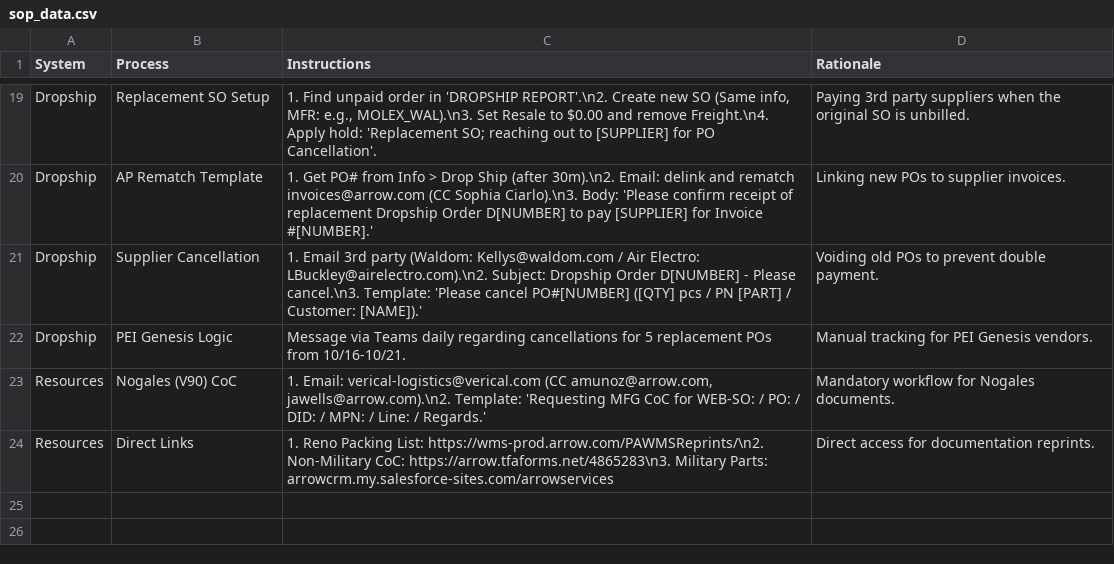
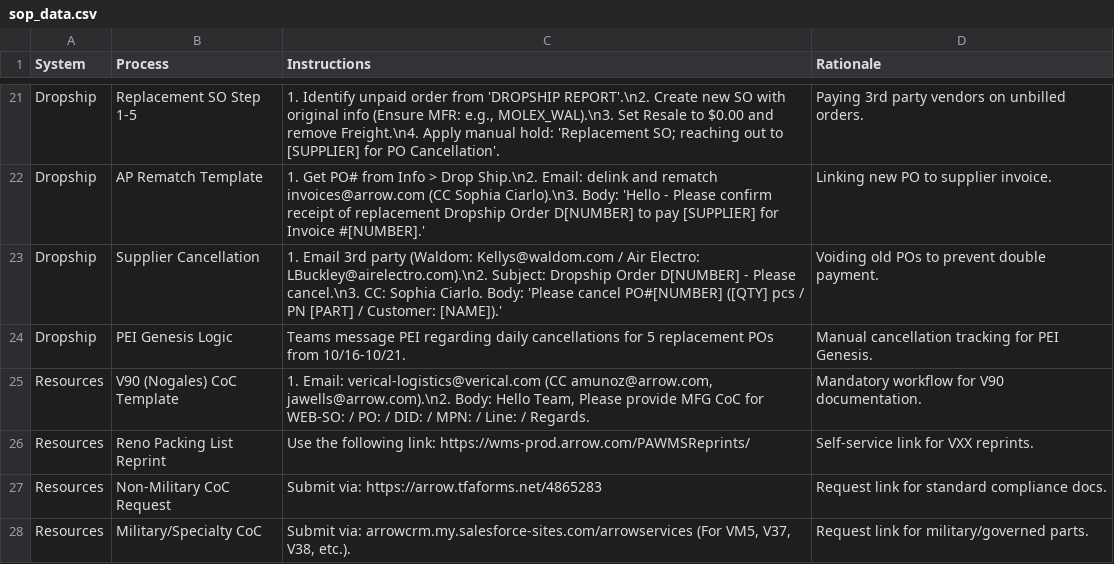
Before and after one commit to yahyaouarach1999-creator/requirements.txt, a CSV file: sop_data.csv, drawn as a sheet; only a part is shown, gaps mark what is left out; removed rows and columns are numbered as before the commit, all else as after; the diff covers the shown part only; the diff names each change by its address in the sheet, - before the commit and + after, or states it on an @@ line.

```diff
--- a/sop_data.csv
+++ b/sop_data.csv
-B21 (Process): Replacement SO Setup
+B21 (Process): Replacement SO Step 1-5
-C21 (Instructions): 1. Find unpaid order in 'DROPSHIP REPORT'.\n2. Create new SO (Same info, MFR: e.g., MOLEX_WAL).\n3. Set Resale to $0.00 and remove Freight.\n4. Apply hold: 'Replacement…
+C21 (Instructions): 1. Identify unpaid order from 'DROPSHIP REPORT'.\n2. Create new SO with original info (Ensure MFR: e.g., MOLEX_WAL).\n3. Set Resale to $0.00 and remove Freight.\n4. Apply manual hold: 'Replacement…
-D21 (Rationale): …3rd party suppliers when the original SO is unbilled.
+D21 (Rationale): …3rd party vendors on unbilled orders.
-C22 (Instructions): …> Drop Ship (after 30m).\n2. Email: delink and rematch invoices@arrow.com (CC Sophia Ciarlo).\n3. Body: 'Please confirm receipt…
+C22 (Instructions): …> Drop Ship.\n2. Email: delink and rematch invoices@arrow.com (CC Sophia Ciarlo).\n3. Body: 'Hello - Please confirm receipt…
-D22 (Rationale): Linking new POs to supplier invoices.
+D22 (Rationale): Linking new PO to supplier invoice.
-C23 (Instructions): …Please cancel.\n3. Template: 'Please cancel…
+C23 (Instructions): …Please cancel.\n3. CC: Sophia Ciarlo. Body: 'Please cancel…
-C24 (Instructions): Message via Teams daily regarding cancellations for…
+C24 (Instructions): Teams message PEI regarding daily cancellations for…
-D24 (Rationale): Manual tracking for PEI Genesis vendors.
+D24 (Rationale): Manual cancellation tracking for PEI Genesis.
-B25 (Process): Nogales (V90) CoC
+B25 (Process): V90 (Nogales) CoC Template
-C25 (Instructions): …amunoz@arrow.com, jawells@arrow.com).\n2. Template: 'Requesting MFG CoC for WEB-SO: / PO: / DID: / MPN: / Line: / Regards.'
+C25 (Instructions): …amunoz@arrow.com, jawells@arrow.com).\n2. Body: Hello Team, Please provide MFG CoC for WEB-SO: / PO: / DID: / MPN: / Line: / Regards.
-D25 (Rationale): Mandatory workflow for Nogales documents.
+D25 (Rationale): Mandatory workflow for V90 documentation.
-row 24: Resources | Direct Links | 1. Reno Packing List: https://wms-prod.arrow.com/PAWMSReprints/\n2. Non-Military CoC: https://arrow.tfaforms.net/4865283\n3. Military Parts: arrowcrm.my.salesforce-sites.com/arrowservices | Direct access for documentation reprints.
+row 26: Resources | Reno Packing List Reprint | Use the following link: https://wms-prod.arrow.com/PAWMSReprints/ | Self-service link for VXX reprints.
+row 27: Resources | Non-Military CoC Request | Submit via: https://arrow.tfaforms.net/4865283 | Request link for standard compliance docs.
+row 28: Resources | Military/Specialty CoC | Submit via: arrowcrm.my.salesforce-sites.com/arrowservices (For VM5, V37, V38, etc.). | Request link for military/governed parts.
```
Also changed, not shown: 3 added rows, 1 removed row and 28 edited cells elsewhere in this file.
